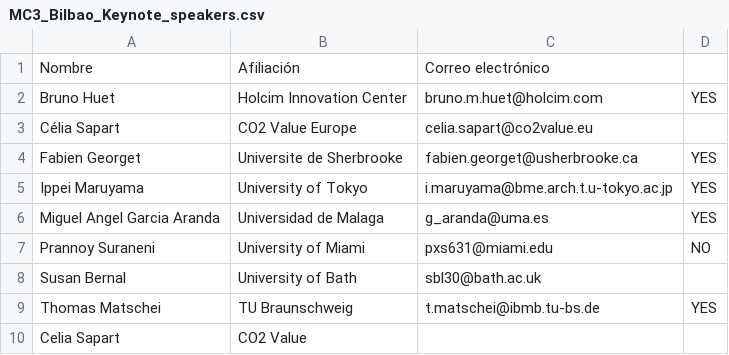
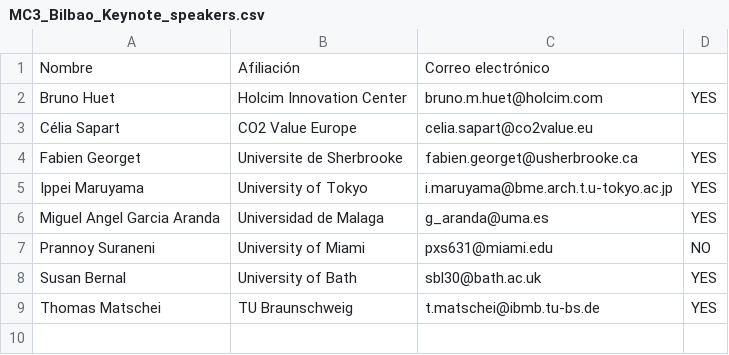
Before and after one commit to mc3-2027/mc3-2027.github.io, a CSV file: MC3_Bilbao_Keynote_speakers.csv, drawn as a sheet; the diff names each change by its address in the sheet, - before the commit and + after, or states it on an @@ line.

```diff
--- a/MC3_Bilbao_Keynote_speakers.csv
+++ b/MC3_Bilbao_Keynote_speakers.csv
-D8: (empty)
+D8: YES
-row 10: Celia Sapart | CO2 Value
```
Also changed, not shown: MC3_Bilbao_Local_com.csv, MC3_Bilbao_Scientific_com.csv, 17 other files.
